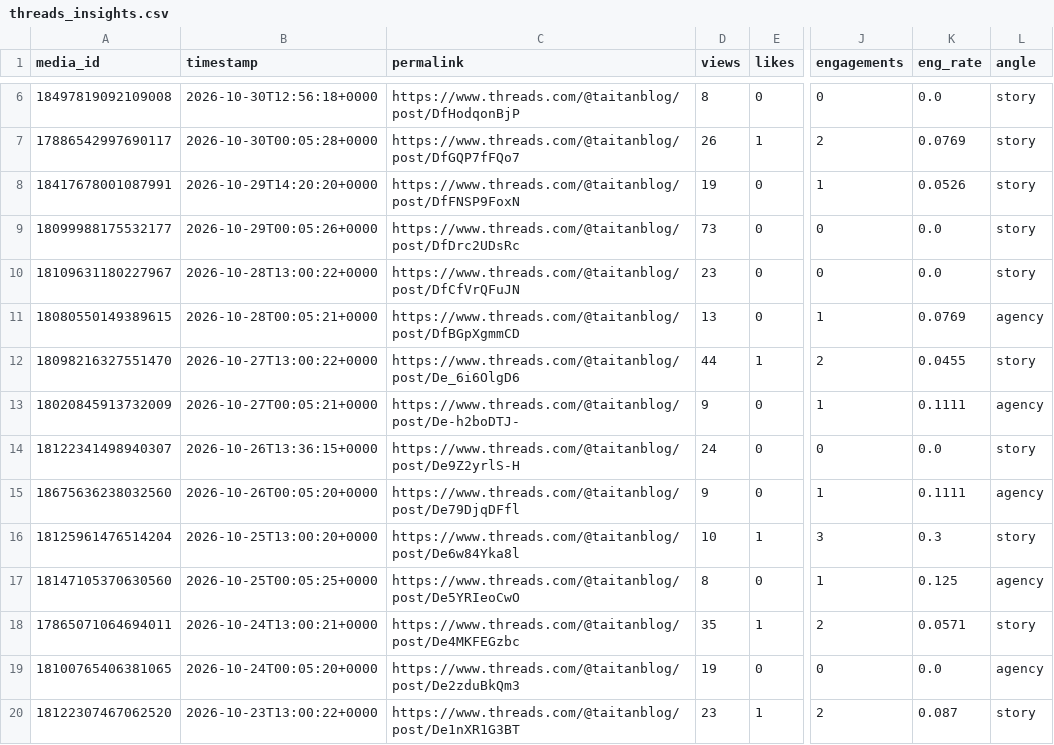
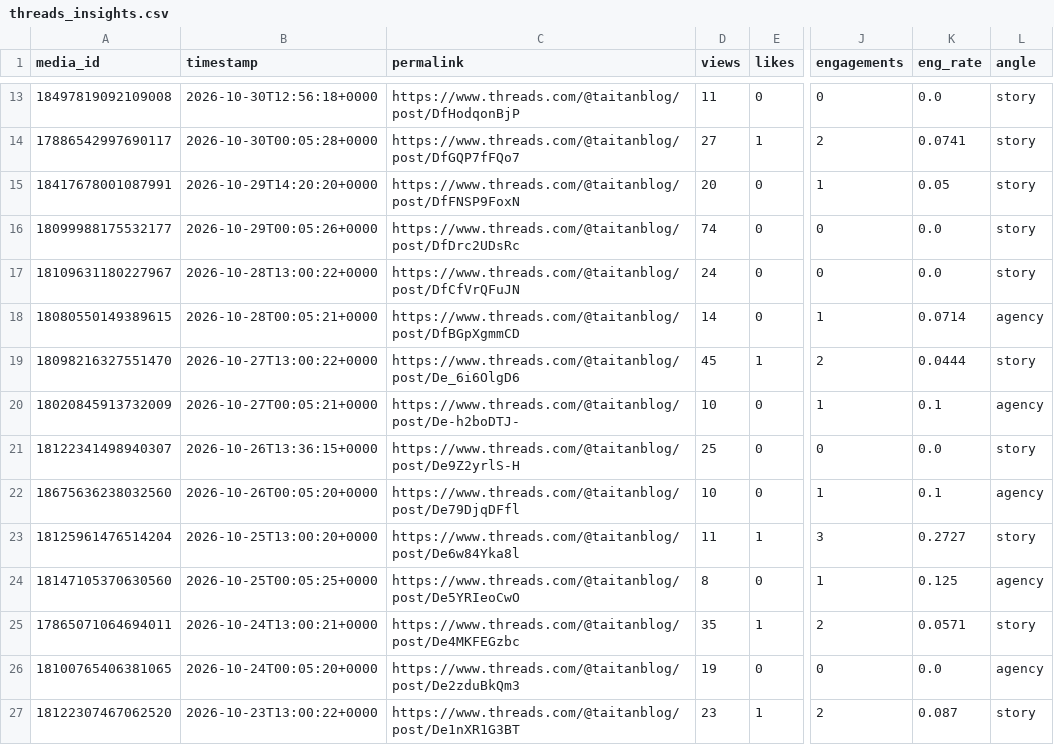
Before and after one commit to taitan118120-dot/liver-acquisition, a CSV file: data/threads_insights.csv, drawn as a sheet; only a part is shown, gaps mark what is left out; addresses are those after the commit; the diff covers the shown part only; the diff names each change by its address in the sheet, - before the commit and + after, or states it on an @@ line.

```diff
--- a/data/threads_insights.csv
+++ b/data/threads_insights.csv
-D13 (views): 8
+D13 (views): 11
-D14 (views): 26
+D14 (views): 27
-K14 (eng_rate): 0.0769
+K14 (eng_rate): 0.0741
-D15 (views): 19
+D15 (views): 20
-K15 (eng_rate): 0.0526
+K15 (eng_rate): 0.05
-D16 (views): 73
+D16 (views): 74
-D17 (views): 23
+D17 (views): 24
-D18 (views): 13
+D18 (views): 14
-K18 (eng_rate): 0.0769
+K18 (eng_rate): 0.0714
-D19 (views): 44
+D19 (views): 45
-K19 (eng_rate): 0.0455
+K19 (eng_rate): 0.0444
-D20 (views): 9
+D20 (views): 10
-K20 (eng_rate): 0.1111
+K20 (eng_rate): 0.1
-D21 (views): 24
+D21 (views): 25
-D22 (views): 9
+D22 (views): 10
-K22 (eng_rate): 0.1111
+K22 (eng_rate): 0.1
-D23 (views): 10
+D23 (views): 11
-K23 (eng_rate): 0.3
+K23 (eng_rate): 0.2727
```
Also changed, not shown: 7 added rows and 13 edited cells elsewhere in this file, data/threads_account.csv.
